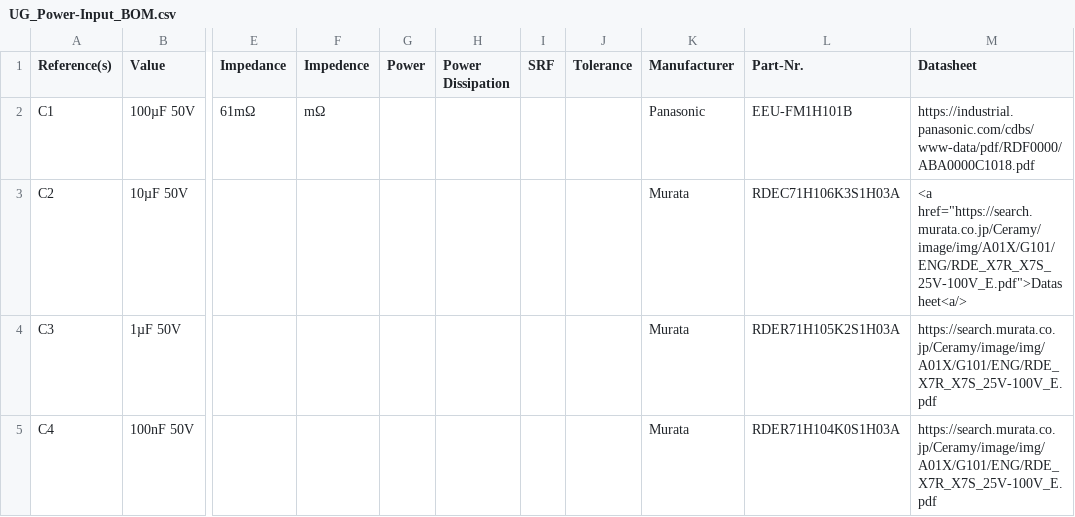
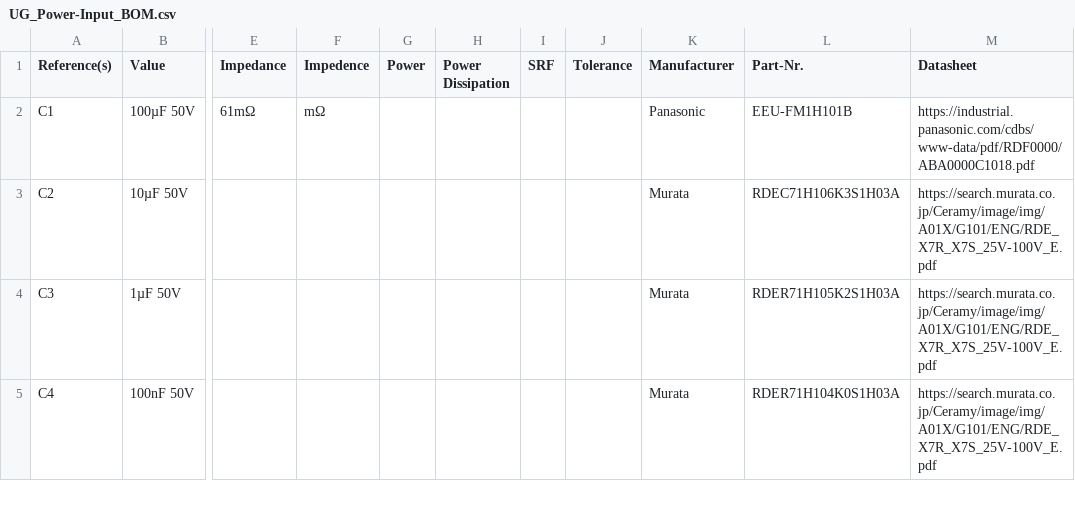
Before and after one commit to ergeha/UG_MKII, a CSV file: UG_Power-Input/UG_Power-Input_BOM.csv, drawn as a sheet; only a part is shown, gaps mark what is left out; the diff names each change by its address in the sheet, - before the commit and + after, or states it on an @@ line.

Commit message:
Fix BOM datasheet links

```diff
--- a/UG_Power-Input/UG_Power-Input_BOM.csv
+++ b/UG_Power-Input/UG_Power-Input_BOM.csv
-M3 (Datasheet): <a href="https://search.murata.co.jp/Ceramy/image/img/A01X/G101/ENG/RDE_X7R_X7S_25V-100V_E.pdf">Datasheet<a/>
+M3 (Datasheet): https://search.murata.co.jp/Ceramy/image/img/A01X/G101/ENG/RDE_X7R_X7S_25V-100V_E.pdf
```
